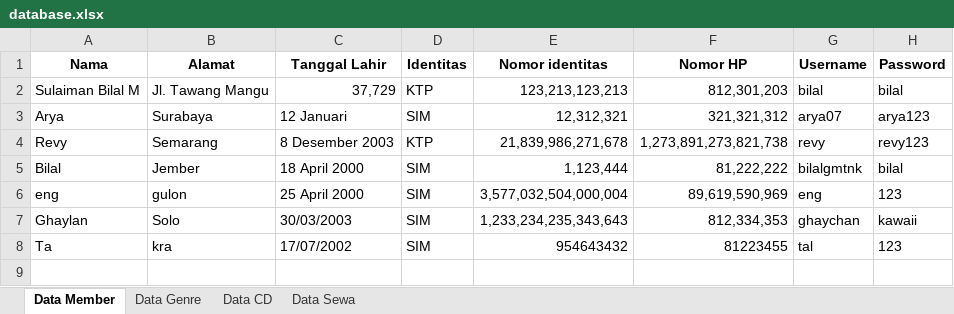
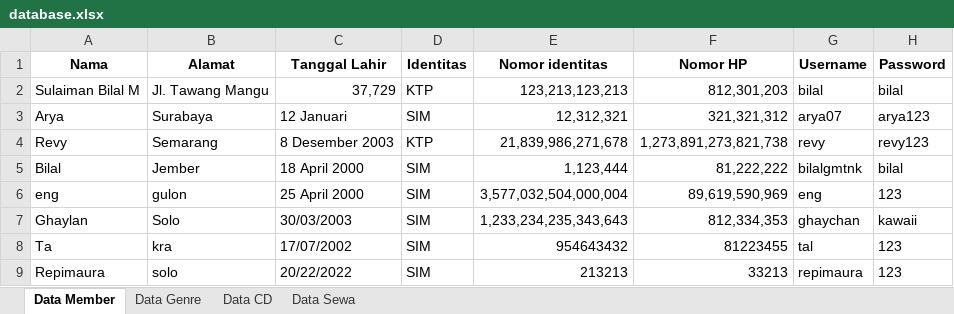
Before and after one commit to talithabertha/Persewaan-CD, an Excel workbook: database.xlsx, sheet Data Member, drawn as a sheet; values as stored, in another font and other column widths than the file's, no borders; the diff names each change by its address in the sheet, - before the commit and + after, or states it on an @@ line.

```diff
--- a/database.xlsx (sheet Data Member)
+++ b/database.xlsx (sheet Data Member)
+row 9: Repimaura | solo | 20/22/2022 | SIM | 213213 | 33213 | repimaura | 123
```
Also changed, not shown: sheet Data Sewa, sheet Data CD, sheet Data Genre, 1 other file.
